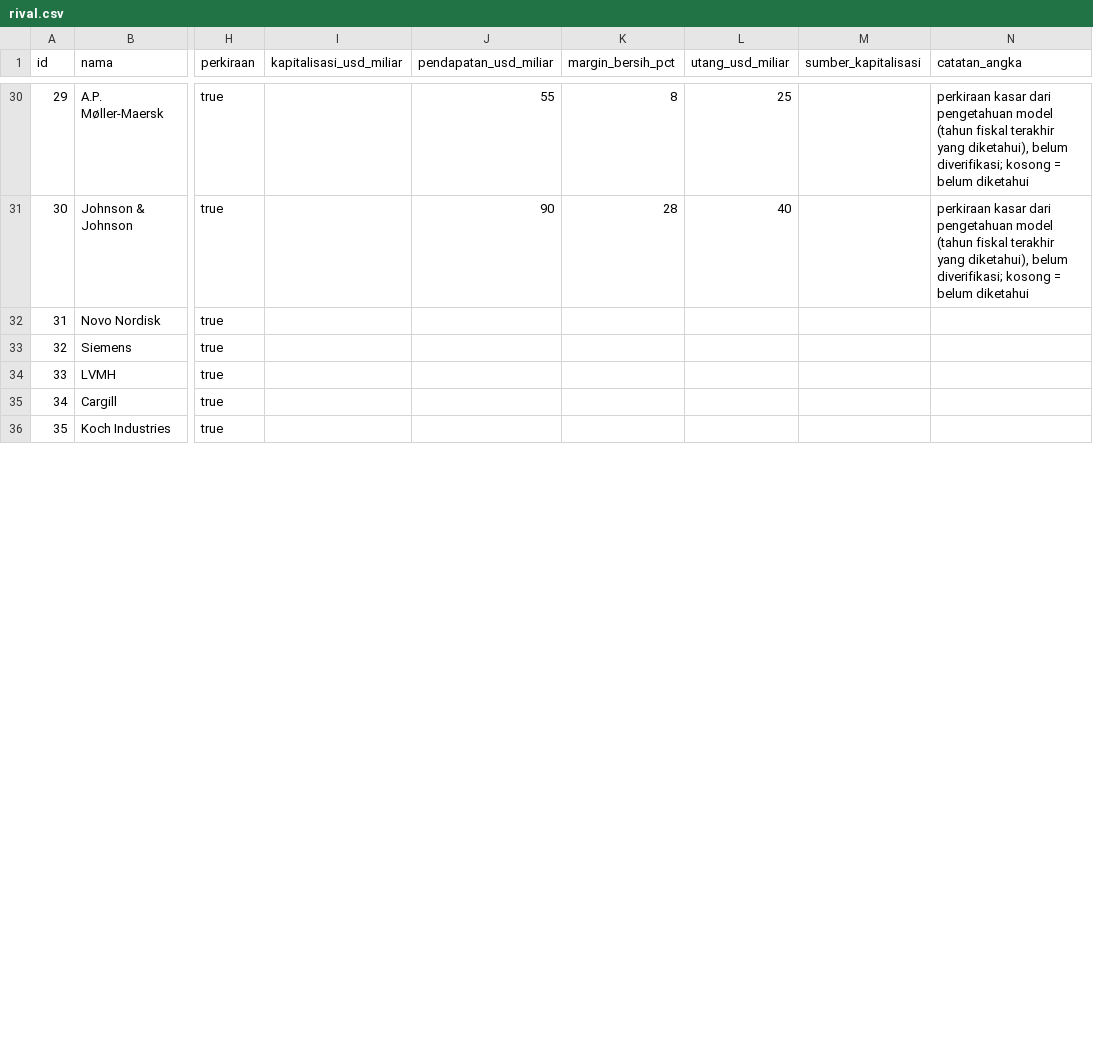
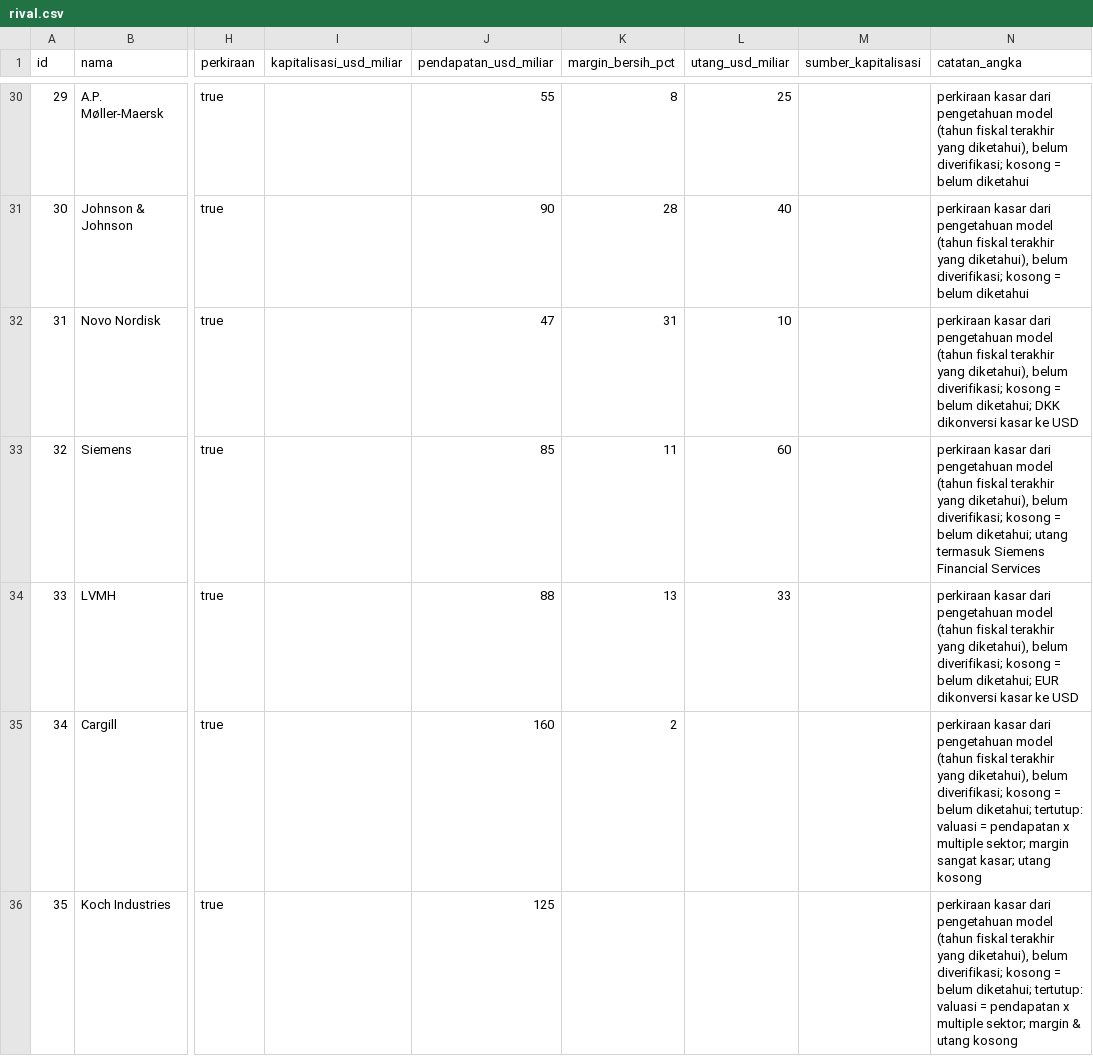
Before and after one commit to zulfi345/Global-Holding-Simulator, a CSV file: data/src/rival.csv, drawn as a sheet; only a part is shown, gaps mark what is left out; the diff covers the shown part only; the diff names each change by its address in the sheet, - before the commit and + after, or states it on an @@ line.

```diff
--- a/data/src/rival.csv
+++ b/data/src/rival.csv
-J32 (pendapatan_usd_miliar): (empty)
+J32 (pendapatan_usd_miliar): 47
-K32 (margin_bersih_pct): (empty)
+K32 (margin_bersih_pct): 31
-L32 (utang_usd_miliar): (empty)
+L32 (utang_usd_miliar): 10
-N32 (catatan_angka): (empty)
+N32 (catatan_angka): perkiraan kasar dari pengetahuan model (tahun fiskal terakhir yang diketahui), belum diverifikasi; kosong = belum diketahui; DKK dikonversi kasar ke USD
-J33 (pendapatan_usd_miliar): (empty)
+J33 (pendapatan_usd_miliar): 85
-K33 (margin_bersih_pct): (empty)
+K33 (margin_bersih_pct): 11
-L33 (utang_usd_miliar): (empty)
+L33 (utang_usd_miliar): 60
-N33 (catatan_angka): (empty)
+N33 (catatan_angka): perkiraan kasar dari pengetahuan model (tahun fiskal terakhir yang diketahui), belum diverifikasi; kosong = belum diketahui; utang termasuk Siemens Financial Services
-J34 (pendapatan_usd_miliar): (empty)
+J34 (pendapatan_usd_miliar): 88
-K34 (margin_bersih_pct): (empty)
+K34 (margin_bersih_pct): 13
-L34 (utang_usd_miliar): (empty)
+L34 (utang_usd_miliar): 33
-N34 (catatan_angka): (empty)
+N34 (catatan_angka): perkiraan kasar dari pengetahuan model (tahun fiskal terakhir yang diketahui), belum diverifikasi; kosong = belum diketahui; EUR dikonversi kasar ke USD
-J35 (pendapatan_usd_miliar): (empty)
+J35 (pendapatan_usd_miliar): 160
-K35 (margin_bersih_pct): (empty)
+K35 (margin_bersih_pct): 2
-N35 (catatan_angka): (empty)
+N35 (catatan_angka): perkiraan kasar dari pengetahuan model (tahun fiskal terakhir yang diketahui), belum diverifikasi; kosong = belum diketahui; tertutup: valuasi = pendapatan x multiple sektor; margin sangat kasar; utang kosong
-J36 (pendapatan_usd_miliar): (empty)
+J36 (pendapatan_usd_miliar): 125
-N36 (catatan_angka): (empty)
+N36 (catatan_angka): perkiraan kasar dari pengetahuan model (tahun fiskal terakhir yang diketahui), belum diverifikasi; kosong = belum diketahui; tertutup: valuasi = pendapatan x multiple sektor; margin & utang kosong
```
Also changed, not shown: 75 edited cells elsewhere in this file, 54 other files.
